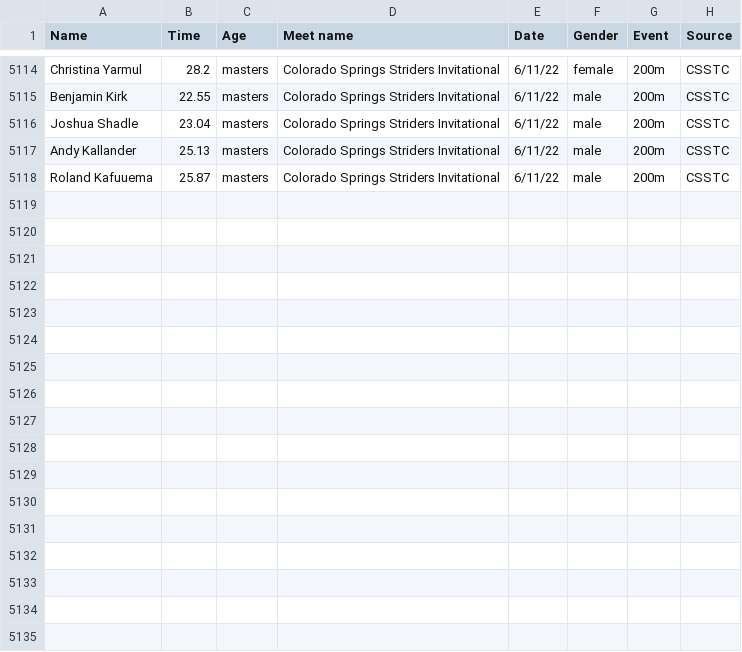
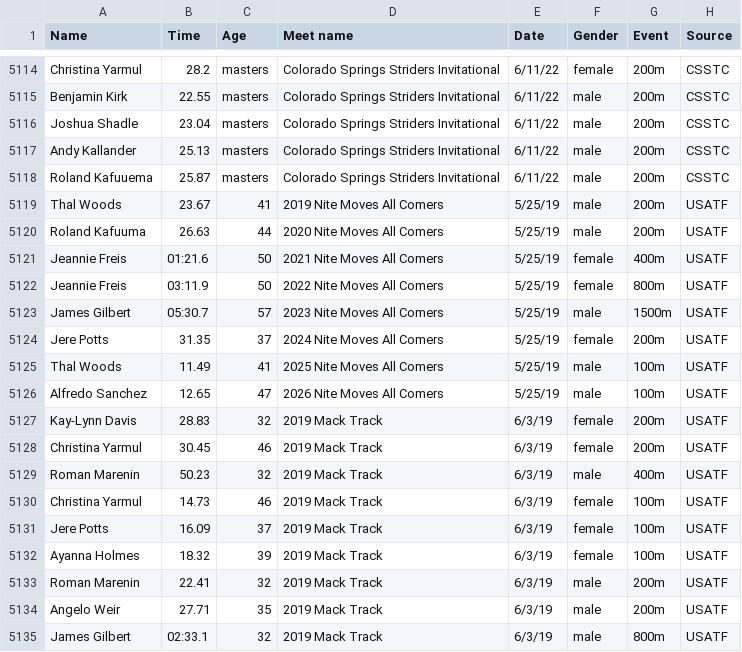
Before and after one commit to billpottle/colorado-masters-race-project, a CSV file: outdoor-track-data.csv, drawn as a sheet; only a part is shown, gaps mark what is left out.

Commit message:
adding 2019 mack track and nite moves

```diff
--- a/outdoor-track-data.csv
+++ b/outdoor-track-data.csv
@@ -5118 +5118,18 @@ Andy Kallander,25.13,masters,Colorado Springs Striders Invitational,6/11/22,male
 Roland Kafuuema,25.87,masters,Colorado Springs Striders Invitational,6/11/22,male,200m,CSSTC
+Thal Woods,23.67,41,2019 Nite Moves All Comers,5/25/19,male,200m,USATF
+Roland Kafuuma,26.63,44,2020 Nite Moves All Comers,5/25/19,male,200m,USATF
+Jeannie Freis,01:21.6,50,2021 Nite Moves All Comers,5/25/19,female,400m,USATF
+Jeannie Freis,03:11.9,50,2022 Nite Moves All Comers,5/25/19,female,800m,USATF
+James Gilbert,05:30.7,57,2023 Nite Moves All Comers,5/25/19,male,1500m,USATF
+Jere Potts,31.35,37,2024 Nite Moves All Comers,5/25/19,female,200m,USATF
+Thal Woods,11.49,41,2025 Nite Moves All Comers,5/25/19,male,100m,USATF
+Alfredo Sanchez,12.65,47,2026 Nite Moves All Comers,5/25/19,male,100m,USATF
+Kay-Lynn Davis,28.83,32,2019 Mack Track,6/3/19,female,200m,USATF
+Christina Yarmul,30.45,46,2019 Mack Track,6/3/19,female,200m,USATF
+Roman Marenin,50.23,32,2019 Mack Track,6/3/19,male,400m,USATF
+Christina Yarmul,14.73,46,2019 Mack Track,6/3/19,female,100m,USATF
+Jere Potts,16.09,37,2019 Mack Track,6/3/19,female,100m,USATF
+Ayanna Holmes,18.32,39,2019 Mack Track,6/3/19,female,100m,USATF
+Roman Marenin,22.41,32,2019 Mack Track,6/3/19,male,200m,USATF
+Angelo Weir,27.71,35,2019 Mack Track,6/3/19,male,200m,USATF
+James Gilbert,02:33.1,32,2019 Mack Track,6/3/19,male,800m,USATF
```
